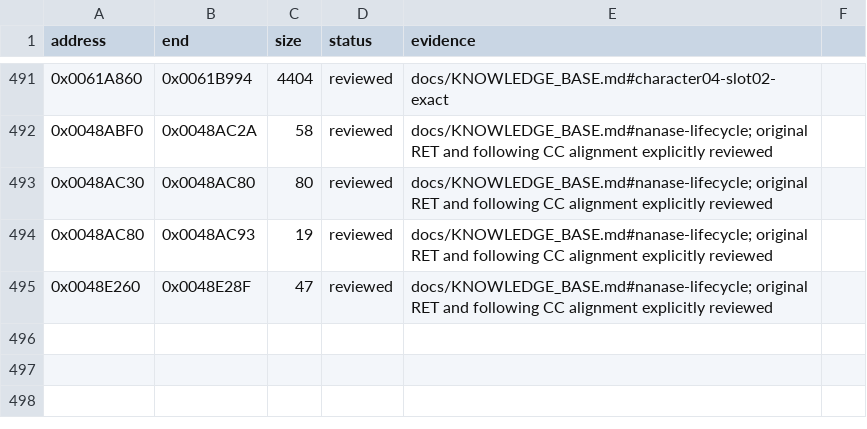
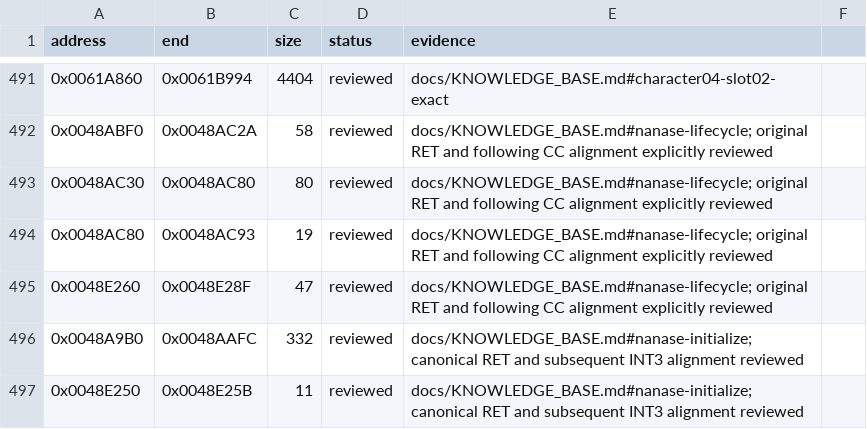
Before and after one commit to N0zoM1z0/Eternal-Fighter-Zero, a CSV file: config/function-boundaries.csv, drawn as a sheet; only a part is shown, gaps mark what is left out; the diff names each change by its address in the sheet, - before the commit and + after, or states it on an @@ line.

```diff
--- a/config/function-boundaries.csv
+++ b/config/function-boundaries.csv
+row 496: 0x0048A9B0 | 0x0048AAFC | 332 | reviewed | docs/KNOWLEDGE_BASE.md#nanase-initialize; canonical RET and subsequent INT3 alignment reviewed
+row 497: 0x0048E250 | 0x0048E25B | 11 | reviewed | docs/KNOWLEDGE_BASE.md#nanase-initialize; canonical RET and subsequent INT3 alignment reviewed
```
Also changed, not shown: config/function-origins.csv, config/functions.csv, 7 other files.
